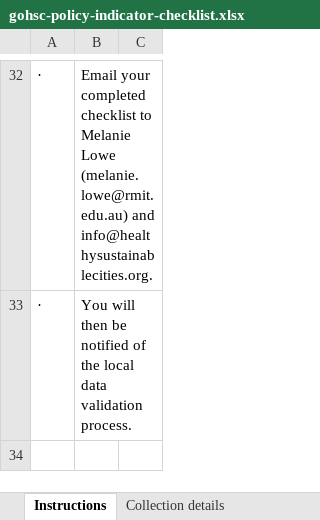
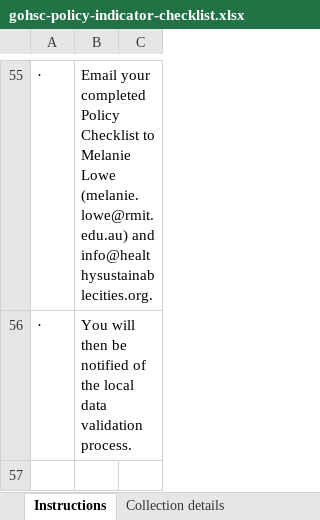
Before and after one commit to healthysustainablecities/global-indicators, an Excel workbook: process/data/policy_review/gohsc-policy-indicator-checklist.xlsx, sheet Instructions, drawn as a sheet; only a part is shown, gaps mark what is left out; values as stored, in another font and other column widths than the file's, no borders; charts and pictures not drawn; addresses are those after the commit; the diff covers the shown part only; the diff names each change by its address in the sheet, - before the commit and + after, or states it on an @@ line.

Commit message:
updated get_policy_setting(xlsx) function towards #567, and updated the checklist to include v2.0.1 as the current policy checklist for the software.  (not fully implemented, but progress)

```diff
--- a/process/data/policy_review/gohsc-policy-indicator-checklist.xlsx (sheet Instructions)
+++ b/process/data/policy_review/gohsc-policy-indicator-checklist.xlsx (sheet Instructions)
-B55: …your completed checklist to Melanie…
+B55: …your completed Policy Checklist to Melanie…
```
Also changed, not shown: 39 added rows, 10 removed rows, 13 edited cells and merged cells elsewhere in this sheet, sheet Policy Checklist, sheet Collection details, charts or pictures, 1 other file.
